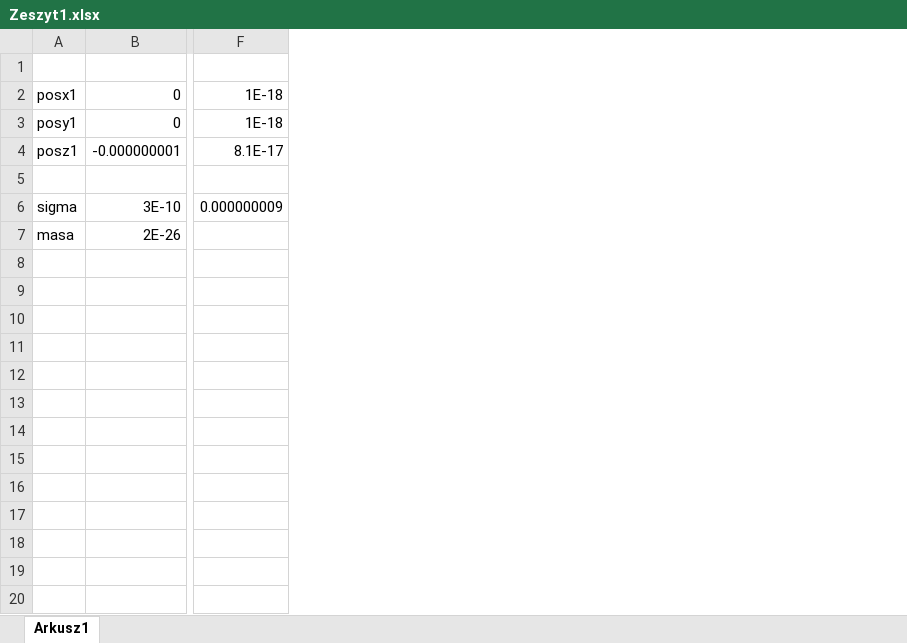
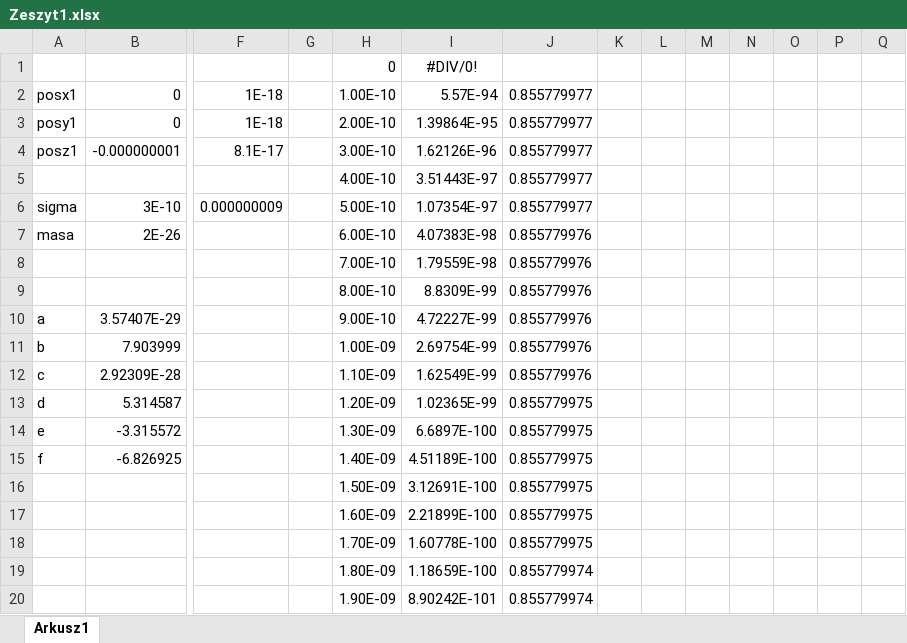
Before and after one commit to rdoo/inz, an Excel workbook: publikacje/Zeszyt1.xlsx, sheet Arkusz1, drawn as a sheet; only a part is shown, gaps mark what is left out; values as stored, in another font and other column widths than the file's, no borders; charts and pictures not drawn; rows hold the shown columns only; the diff covers the shown part only; the diff names each change by its address in the sheet, - before the commit and + after, or states it on an @@ line.

```diff
--- a/publikacje/Zeszyt1.xlsx (sheet Arkusz1)
+++ b/publikacje/Zeszyt1.xlsx (sheet Arkusz1)
+column G, empty
+column H, rows 1-7: 0 | 1.00E-10 | 2.00E-10 | 3.00E-10 | 4.00E-10 | 5.00E-10 | 6.00E-10
+column I, rows 1-7: #DIV/0! | 5.57E-94 | 1.39864E-95 | 1.62126E-96 | 3.51443E-97 | 1.07354E-97 | 4.07383E-98
+column J, rows 2-7: 0.855779977 | 0.855779977 | 0.855779977 | 0.855779977 | 0.855779977 | 0.855779976
+column K, empty
+column L, empty
+column M, empty
+column N, empty
+column O, empty
+column P, empty
+column Q, empty
-row 1: (empty)
+row 1:  |  |  |  | 0 | #DIV/0!
-row 5: (empty)
+row 5:  |  |  |  | 4.00E-10 | 3.51443E-97 | 0.855779977
+row 8:  |  |  |  | 7.00E-10 | 1.79559E-98 | 0.855779976
+row 9:  |  |  |  | 8.00E-10 | 8.8309E-99 | 0.855779976
+row 10: a | 3.57407E-29 |  |  | 9.00E-10 | 4.72227E-99 | 0.855779976
+row 11: b | 7.903999 |  |  | 1.00E-09 | 2.69754E-99 | 0.855779976
+row 12: c | 2.92309E-28 |  |  | 1.10E-09 | 1.62549E-99 | 0.855779976
+row 13: d | 5.314587 |  |  | 1.20E-09 | 1.02365E-99 | 0.855779975
+row 14: e | -3.315572 |  |  | 1.30E-09 | 6.6897E-100 | 0.855779975
+row 15: f | -6.826925 |  |  | 1.40E-09 | 4.51189E-100 | 0.855779975
+row 16:  |  |  |  | 1.50E-09 | 3.12691E-100 | 0.855779975
+row 17:  |  |  |  | 1.60E-09 | 2.21899E-100 | 0.855779975
+row 18:  |  |  |  | 1.70E-09 | 1.60778E-100 | 0.855779975
+row 19:  |  |  |  | 1.80E-09 | 1.18659E-100 | 0.855779974
+row 20:  |  |  |  | 1.90E-09 | 8.90242E-101 | 0.855779974
```
Also changed, not shown: 318 added rows elsewhere in this sheet, charts or pictures, 4 other files.
